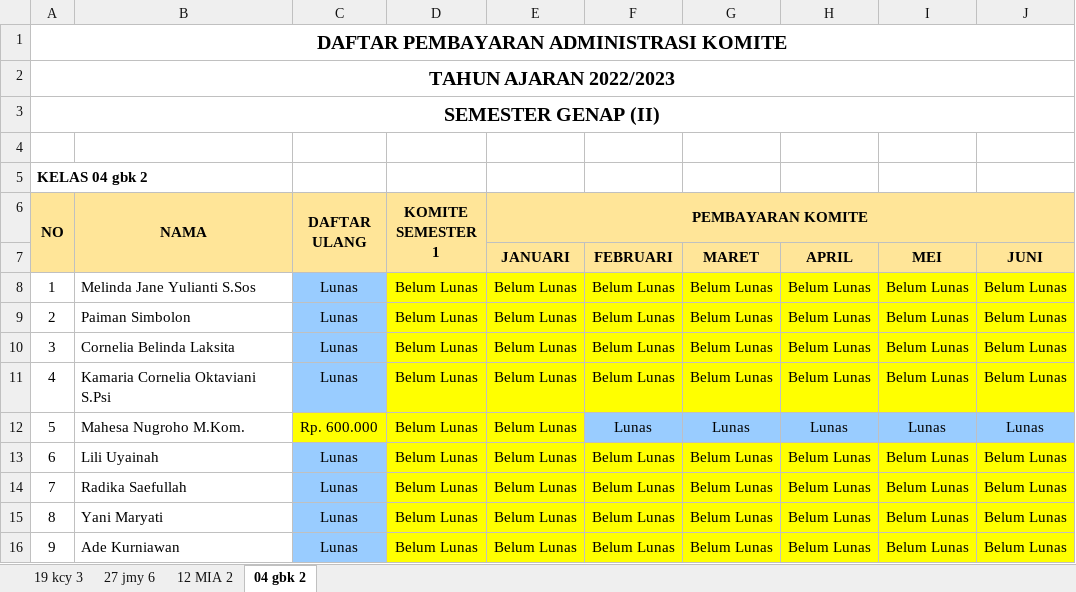
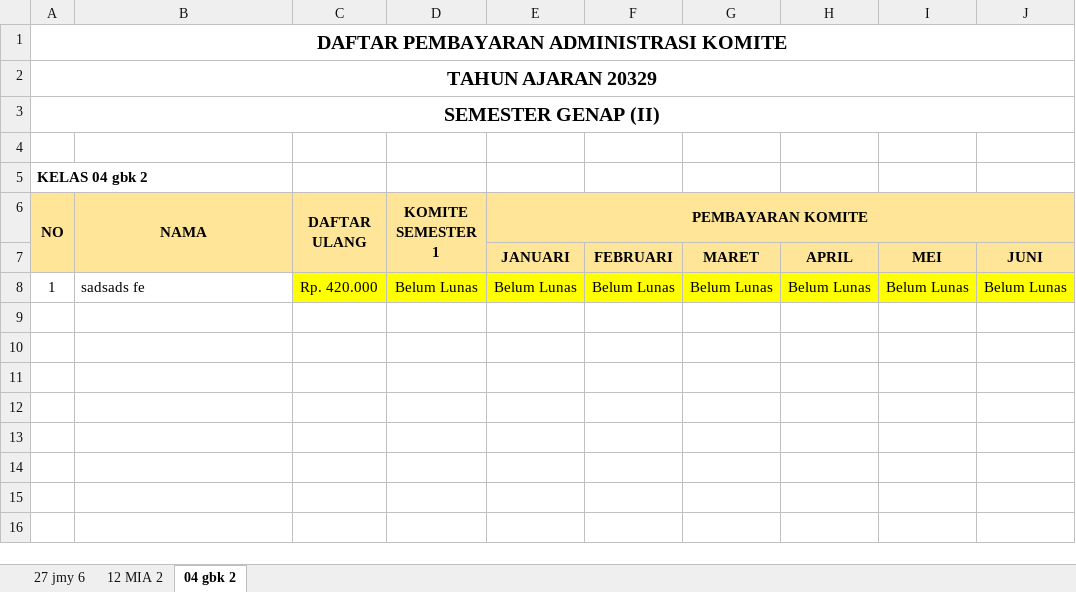
Before and after one commit to oozaw/sistem-informasi-sekolah, an Excel workbook: public/template/Data Pembayaran Komite Semester Genap.xlsx, sheet 04 gbk 2, drawn as a sheet; values as stored, in another font and other column widths than the file's, no borders; the diff names each change by its address in the sheet, - before the commit and + after, or states it on an @@ line.

```diff
--- a/public/template/Data Pembayaran Komite Semester Genap.xlsx (sheet 04 gbk 2)
+++ b/public/template/Data Pembayaran Komite Semester Genap.xlsx (sheet 04 gbk 2)
-sheet tab: 19 kcy 3
-A2 (NO): TAHUN AJARAN 2022/2023
+A2 (NO): TAHUN AJARAN 20329
-B8 (NAMA): Melinda Jane Yulianti S.Sos
+B8 (NAMA): sadsads fe
-C8 (DAFTAR ULANG): Lunas
+C8 (DAFTAR ULANG): Rp. 420.000
-C8 fill: #99CCFF
+C8 fill: #FFFF00
-row 9: 2 | Paiman Simbolon | Lunas | Belum Lunas | Belum Lunas | Belum Lunas | Belum Lunas | Belum Lunas | Belum Lunas | Belum Lunas
-row 10: 3 | Cornelia Belinda Laksita | Lunas | Belum Lunas | Belum Lunas | Belum Lunas | Belum Lunas | Belum Lunas | Belum Lunas | Belum Lunas
-row 11: 4 | Kamaria Cornelia Oktaviani S.Psi | Lunas | Belum Lunas | Belum Lunas | Belum Lunas | Belum Lunas | Belum Lunas | Belum Lunas | Belum Lunas
-row 12: 5 | Mahesa Nugroho M.Kom. | Rp. 600.000 | Belum Lunas | Belum Lunas | Lunas | Lunas | Lunas | Lunas | Lunas
-row 13: 6 | Lili Uyainah | Lunas | Belum Lunas | Belum Lunas | Belum Lunas | Belum Lunas | Belum Lunas | Belum Lunas | Belum Lunas
-row 14: 7 | Radika Saefullah | Lunas | Belum Lunas | Belum Lunas | Belum Lunas | Belum Lunas | Belum Lunas | Belum Lunas | Belum Lunas
-row 15: 8 | Yani Maryati | Lunas | Belum Lunas | Belum Lunas | Belum Lunas | Belum Lunas | Belum Lunas | Belum Lunas | Belum Lunas
-row 16: 9 | Ade Kurniawan | Lunas | Belum Lunas | Belum Lunas | Belum Lunas | Belum Lunas | Belum Lunas | Belum Lunas | Belum Lunas
```
Also changed, not shown: sheet 12 MIA 2, sheet 27 jmy 6, public/template/Data Pembayaran Komite Semester Ganjil.xlsx, public/template/Impor Data Siswa.xlsx, 9 other files.
